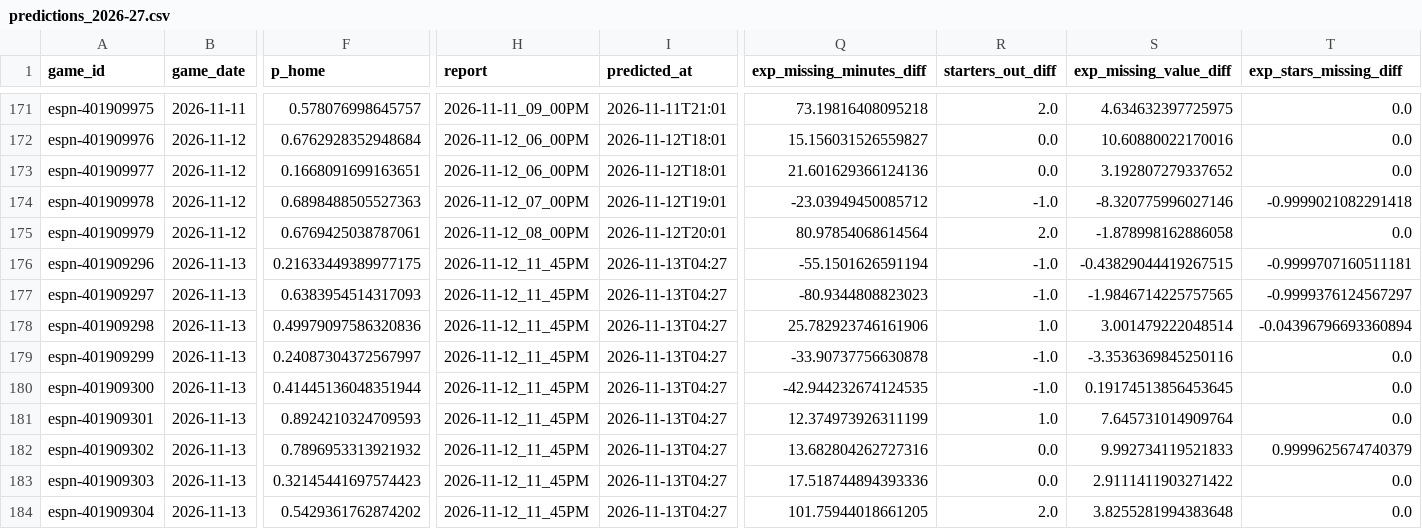
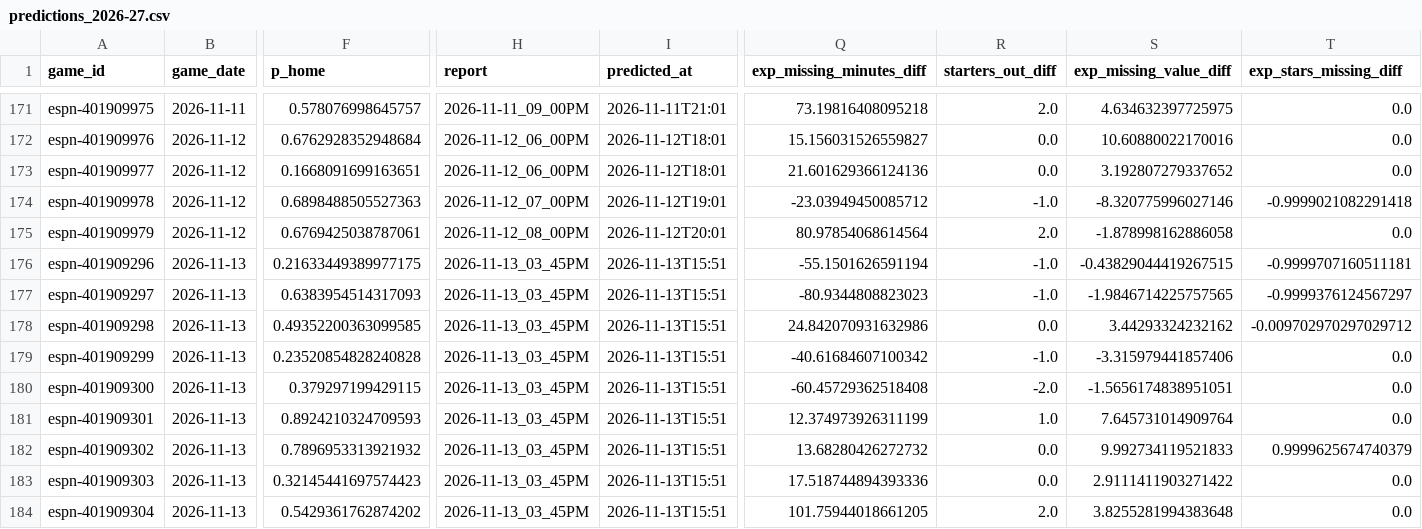
Before and after one commit to z3nsz/nba-prediction, a CSV file: live_state/predictions_2026-27.csv, drawn as a sheet; only a part is shown, gaps mark what is left out; the diff names each change by its address in the sheet, - before the commit and + after, or states it on an @@ line.

```diff
--- a/live_state/predictions_2026-27.csv
+++ b/live_state/predictions_2026-27.csv
-H176:H184 (report): 2026-11-12_11_45PM
+H176:H184 (report): 2026-11-13_03_45PM
-I176:I184 (predicted_at): 2026-11-13T04:27
+I176:I184 (predicted_at): 2026-11-13T15:51
-F178 (p_home): 0.49979097586320836
+F178 (p_home): 0.49352200363099585
-Q178 (exp_missing_minutes_diff): 25.782923746161906
+Q178 (exp_missing_minutes_diff): 24.842070931632986
-R178 (starters_out_diff): 1.0
+R178 (starters_out_diff): 0.0
-S178 (exp_missing_value_diff): 3.001479222048514
+S178 (exp_missing_value_diff): 3.44293324232162
-T178 (exp_stars_missing_diff): -0.04396796693360894
+T178 (exp_stars_missing_diff): -0.009702970297029712
-F179 (p_home): 0.24087304372567997
+F179 (p_home): 0.23520854828240828
-Q179 (exp_missing_minutes_diff): -33.90737756630878
+Q179 (exp_missing_minutes_diff): -40.61684607100342
-S179 (exp_missing_value_diff): -3.3536369845250116
+S179 (exp_missing_value_diff): -3.315979441857406
-F180 (p_home): 0.41445136048351944
+F180 (p_home): 0.379297199429115
-Q180 (exp_missing_minutes_diff): -42.944232674124535
+Q180 (exp_missing_minutes_diff): -60.45729362518408
-R180 (starters_out_diff): -1.0
+R180 (starters_out_diff): -2.0
-S180 (exp_missing_value_diff): 0.19174513856453645
+S180 (exp_missing_value_diff): -1.5656174838951051
-Q182 (exp_missing_minutes_diff): 13.682804262727316
+Q182 (exp_missing_minutes_diff): 13.68280426272732
```
Also changed, not shown: live_state/listings_2026-27.csv, 10 other files.
